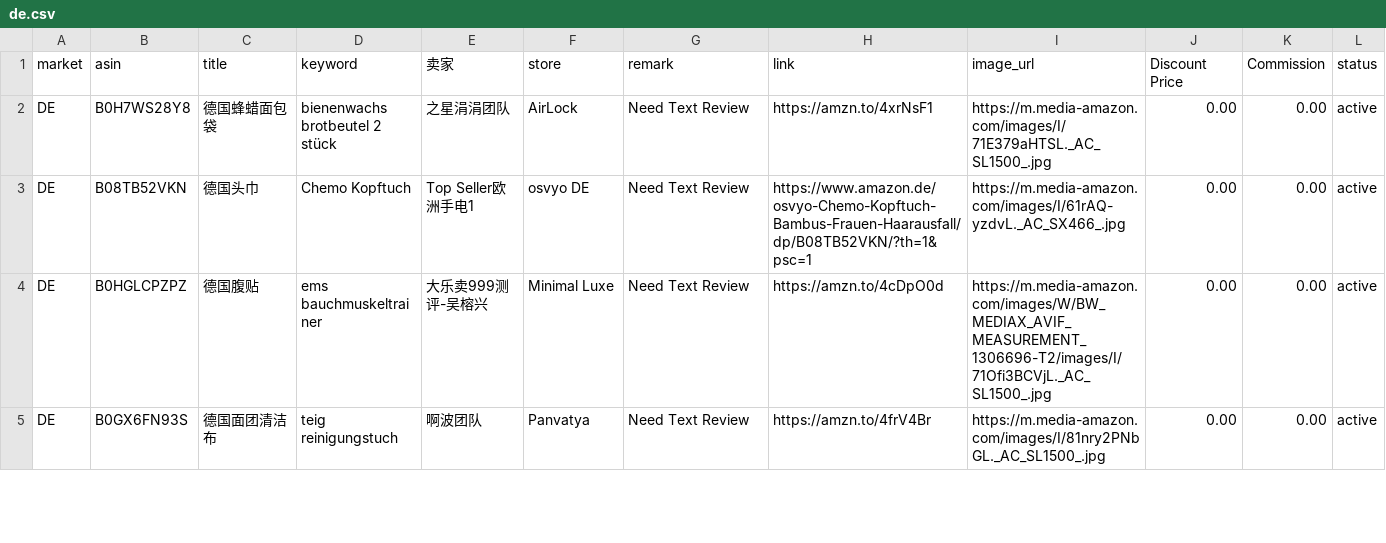
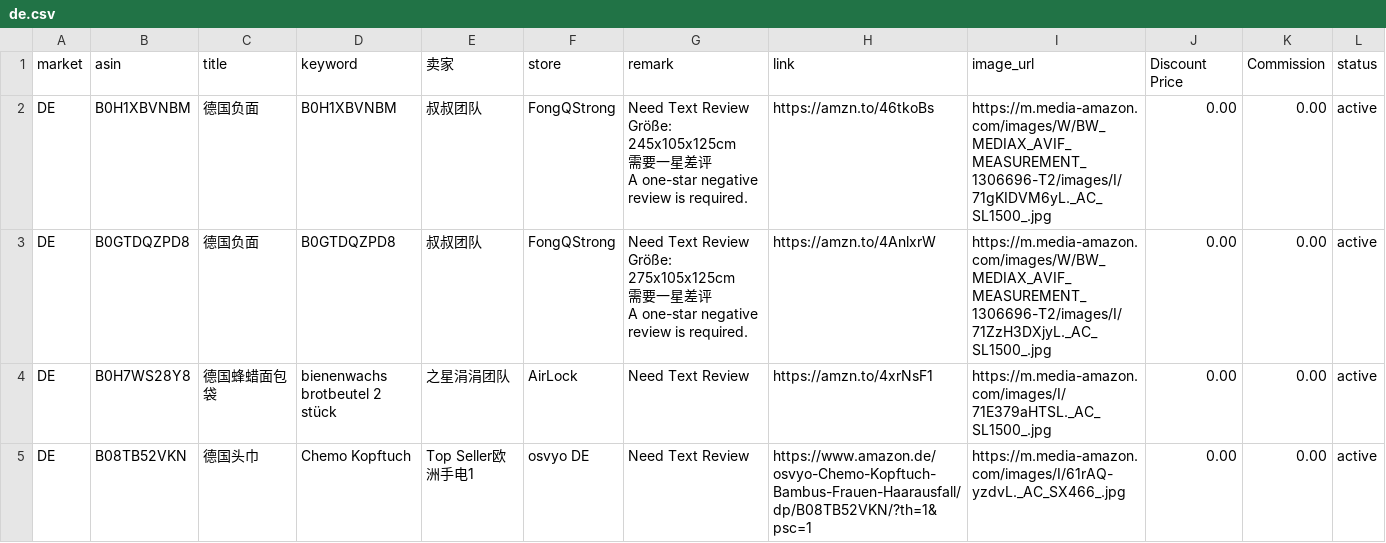
Before and after one commit to dalemy-1/us, a CSV file: de.csv, drawn as a sheet; only a part is shown; the shorter side is filled out with more unchanged rows.

```diff
--- a/de.csv
+++ b/de.csv
@@ -1,2 +1,8 @@
 market,asin,title,keyword,卖家,store,remark,link,image_url,Discount Price,Commission,status
+DE,B0H1XBVNBM,德国负面,B0H1XBVNBM,叔叔团队,FongQStrong,"Need Text Review  Größe: 245x105x125cm
+需要一星差评
+A one-star negative review is required.",https://amzn.to/46tkoBs,https://m.media-amazon.com/images/W/BW_MEDIAX_AVIF_MEASUREMENT_1306696-T2/images/I/71gKIDVM6yL._AC_SL1500_.jpg,0.00,0.00,active
+DE,B0GTDQZPD8,德国负面,B0GTDQZPD8 ,叔叔团队,FongQStrong,"Need Text Review   Größe: 275x105x125cm
+需要一星差评
+A one-star negative review is required.",https://amzn.to/4AnlxrW,https://m.media-amazon.com/images/W/BW_MEDIAX_AVIF_MEASUREMENT_1306696-T2/images/I/71ZzH3DXjyL._AC_SL1500_.jpg,0.00,0.00,active
 DE,B0H7WS28Y8,德国蜂蜡面包袋,bienenwachs brotbeutel 2 stück,之星涓涓团队,AirLock,Need Text Review,https://amzn.to/4xrNsF1,https://m.media-amazon.com/images/I/71E379aHTSL._AC_SL1500_.jpg,0.00,0.00,active
```
Also changed, not shown: ca.csv, fr.csv, 3 other files.
